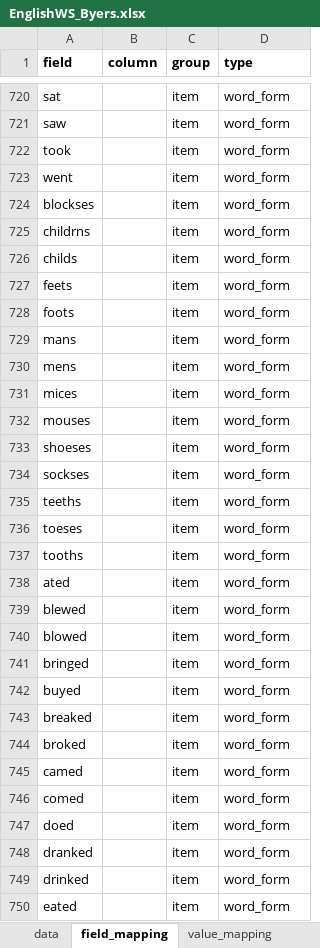
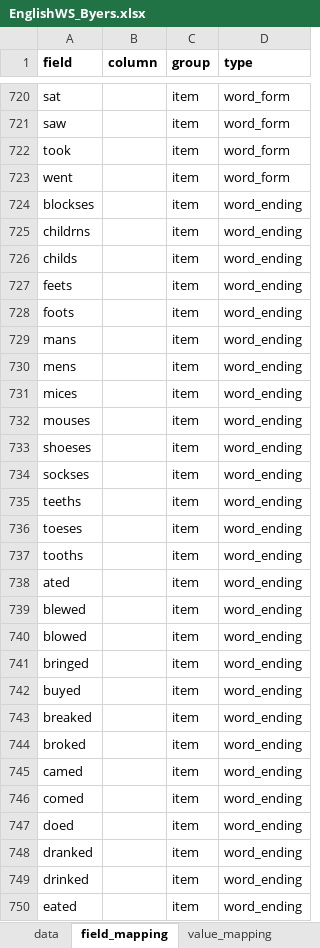
Before and after one commit to langcog/wordbank, an Excel workbook: raw_data/English_WS/EnglishWS_Byers.xlsx, sheet field_mapping, drawn as a sheet; only a part is shown, gaps mark what is left out; values as stored, in another font and other column widths than the file's, no borders; the diff covers the shown part only; the diff names each change by its address in the sheet, - before the commit and + after, or states it on an @@ line.

Commit message:
imported Thal datasets and fixed English WS mapping discrepancy

```diff
--- a/raw_data/English_WS/EnglishWS_Byers.xlsx (sheet field_mapping)
+++ b/raw_data/English_WS/EnglishWS_Byers.xlsx (sheet field_mapping)
-D724:D750 (type): word_form
+D724:D750 (type): word_ending
```
Also changed, not shown: 18 edited cells elsewhere in this sheet, raw_data/English_WS/[English_WS].xlsx, 9 other files.
